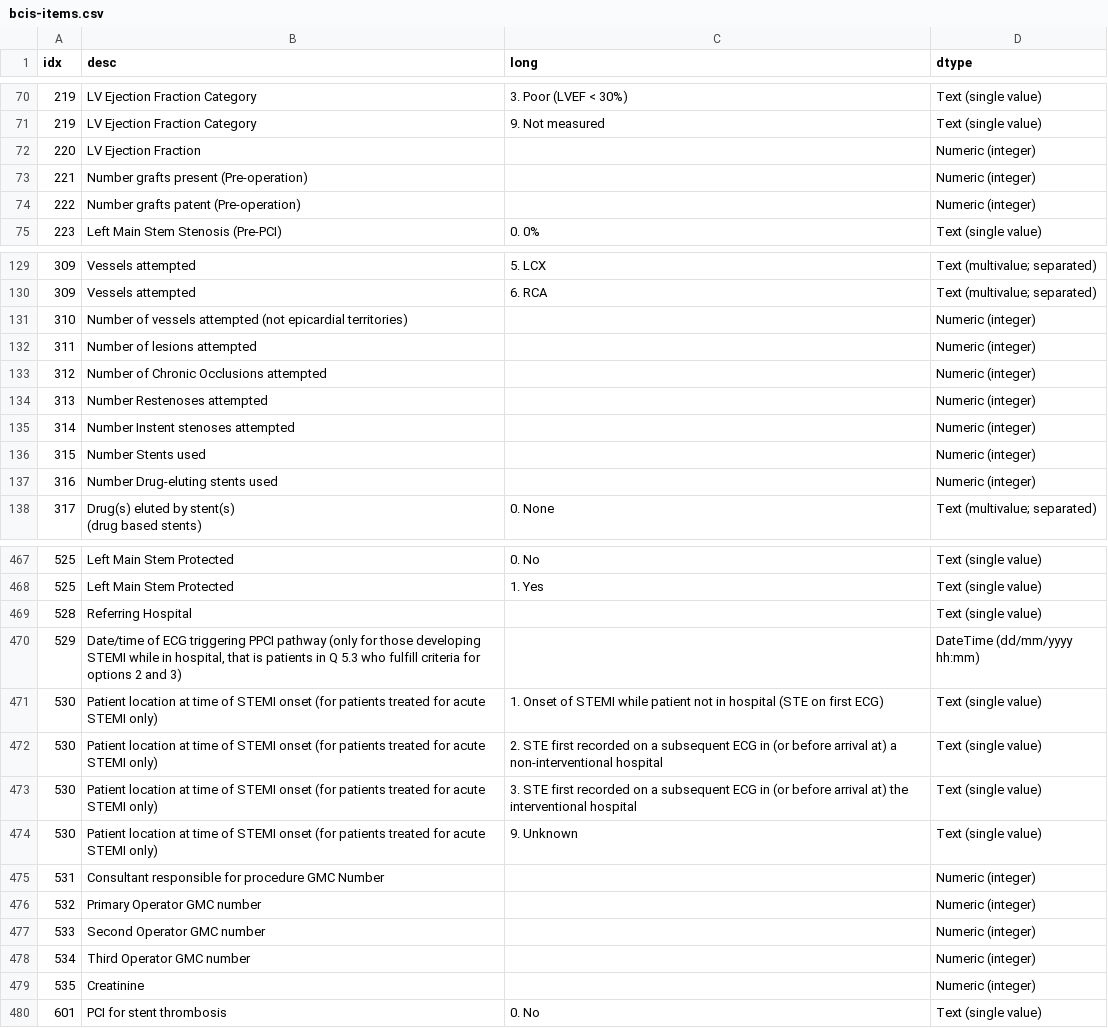
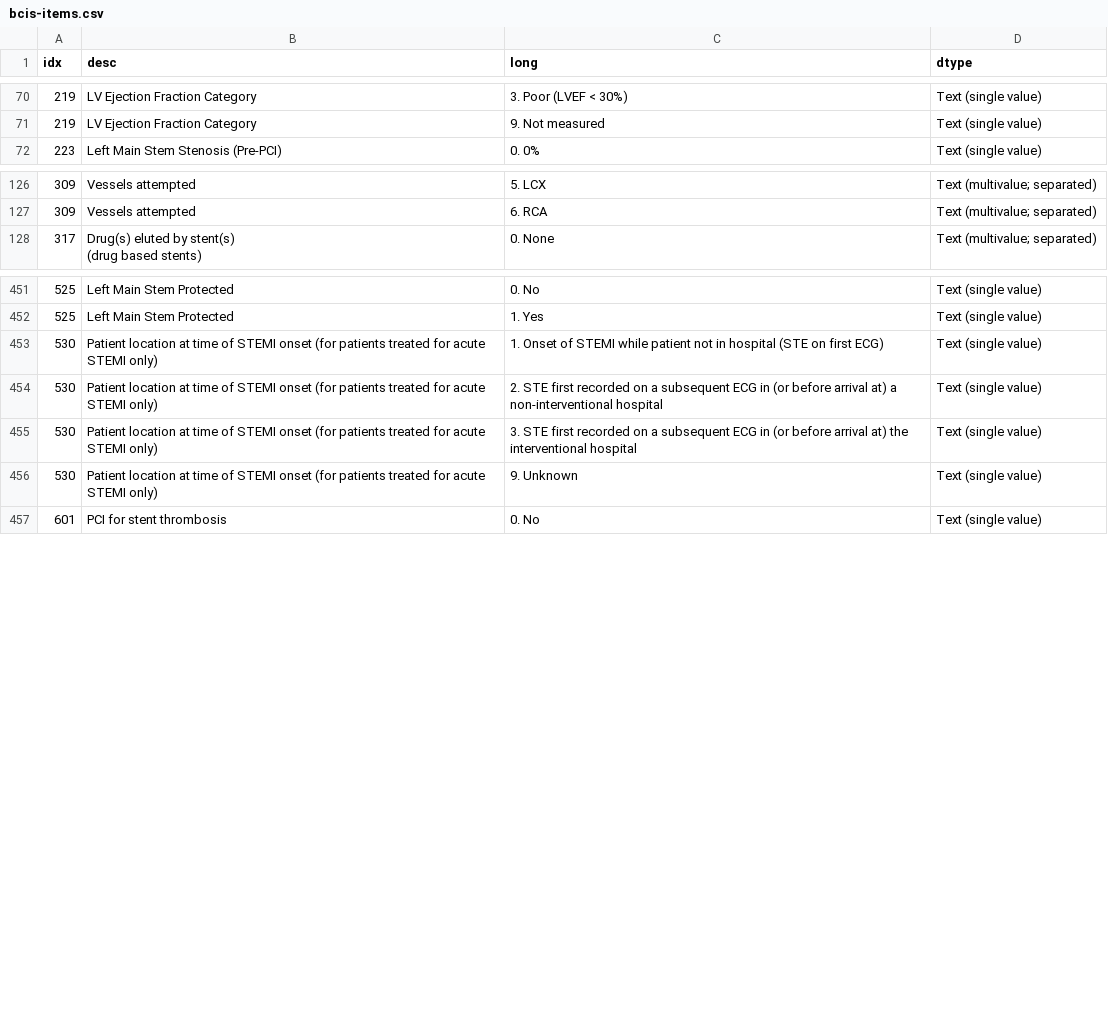
Before and after one commit to retroboydance/lhch-spark, a CSV file: dataset/bcis-items.csv, drawn as a sheet; only a part is shown, gaps mark what is left out; the diff covers the shown part only.

Commit message:
Dataset script and csv changes

```diff
--- a/dataset/bcis-items.csv
+++ b/dataset/bcis-items.csv
@@ -71,5 +71,2 @@
 219,LV Ejection Fraction Category,9. Not measured,Text (single value)
-220,LV Ejection Fraction,,Numeric (integer)
-221,Number grafts present (Pre-operation),,Numeric (integer)
-222,Number grafts patent (Pre-operation),,Numeric (integer)
 223,Left Main Stem Stenosis (Pre-PCI),0. 0%,Text (single value)
@@ -130,9 +127,2 @@
 309,Vessels attempted,6. RCA,Text (multivalue; separated)
-310,Number of vessels attempted (not epicardial territories),,Numeric (integer)
-311,Number of lesions attempted,,Numeric (integer)
-312,Number of Chronic Occlusions attempted,,Numeric (integer)
-313,Number Restenoses attempted,,Numeric (integer)
-314,Number Instent stenoses attempted,,Numeric (integer)
-315,Number Stents used,,Numeric (integer)
-316,Number Drug-eluting stents used,,Numeric (integer)
 317,"Drug(s) eluted by stent(s)
@@ -527,4 +511,2 @@
 525,Left Main Stem Protected,1. Yes,Text (single value)
-528,Referring Hospital,,Text (single value)
-529,"Date/time of ECG triggering PPCI pathway (only for those developing STEMI while in hospital, that is patients in Q 5.3 who fulfill criteria for options 2 and 3)",,DateTime (dd/mm/yyyy hh:mm)
 530,Patient location at time of STEMI onset (for patients treated for acute STEMI only),"1. Onset of STEMI while patient not in hospital (STE on first ECG)
@@ -535,7 +517,2 @@
 530,Patient location at time of STEMI onset (for patients treated for acute STEMI only),9. Unknown,Text (single value)
-531,Consultant responsible for procedure GMC Number,,Numeric (integer)
-532,Primary Operator GMC number,,Numeric (integer)
-533,Second Operator GMC number,,Numeric (integer)
-534,Third Operator GMC number,,Numeric (integer)
-535,Creatinine,,Numeric (integer)
 601,PCI for stent thrombosis,0. No,Text (single value)
```
Also changed, not shown: 10 removed rows elsewhere in this file, 2 other files.
